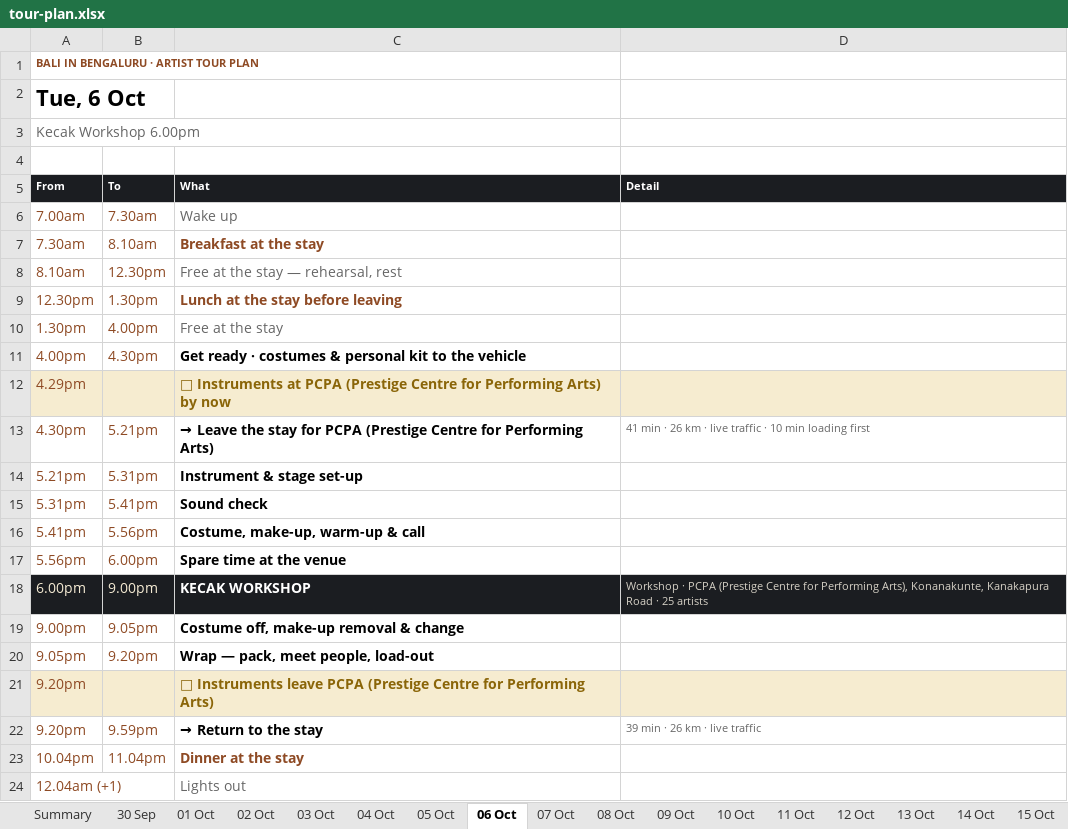
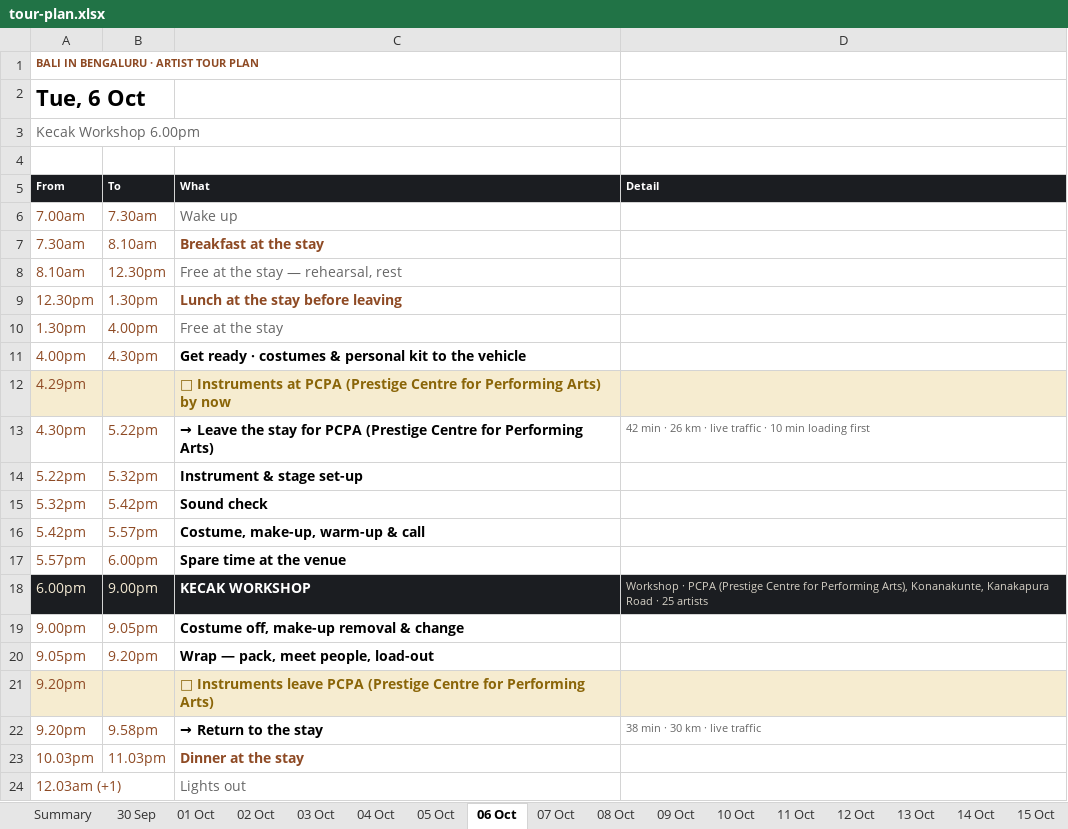
Before and after one commit to p-cult/bali-in-blr, an Excel workbook: plan/tour-plan.xlsx, sheet 06 Oct, drawn as a sheet; values as stored, in another font and other column widths than the file's, no borders; the diff names each change by its address in the sheet, - before the commit and + after, or states it on an @@ line.

```diff
--- a/plan/tour-plan.xlsx (sheet 06 Oct)
+++ b/plan/tour-plan.xlsx (sheet 06 Oct)
-B13 (To): 5.21pm
+B13 (To): 5.22pm
-D13 (Detail): 41 min ·…
+D13 (Detail): 42 min ·…
-A14 (From): 5.21pm
+A14 (From): 5.22pm
-B14 (To): 5.31pm
+B14 (To): 5.32pm
-A15 (From): 5.31pm
+A15 (From): 5.32pm
-B15 (To): 5.41pm
+B15 (To): 5.42pm
-A16 (From): 5.41pm
+A16 (From): 5.42pm
-B16 (To): 5.56pm
+B16 (To): 5.57pm
-A17 (From): 5.56pm
+A17 (From): 5.57pm
-B22 (To): 9.59pm
+B22 (To): 9.58pm
-D22 (Detail): 39 min · 26 km · live traffic
+D22 (Detail): 38 min · 30 km · live traffic
-A23 (From): 10.04pm
+A23 (From): 10.03pm
-B23 (To): 11.04pm
+B23 (To): 11.03pm
-A24 (From): 12.04am (+1)
+A24 (From): 12.03am (+1)
```
Also changed, not shown: sheet Summary, sheet 07 Oct, sheet 04 Oct, sheet 03 Oct, sheet 09 Oct, sheet 08 Oct, 3 more sheets, plan/tour-plan-20th-mile-routine.xlsx, plan/tour-plan-20th-mile.xlsx, 12 other files.
